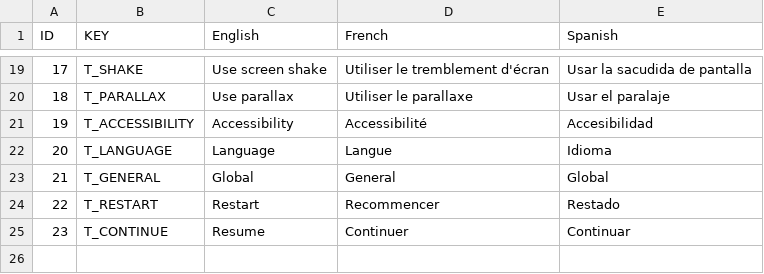
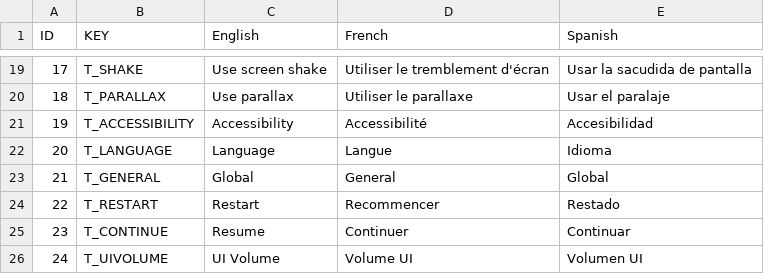
Before and after one commit to PFE-Team1/PFETeam1, a CSV file: Assets/Scripts/Localisation/Language.csv, drawn as a sheet; only a part is shown, gaps mark what is left out.

```diff
--- a/Assets/Scripts/Localisation/Language.csv
+++ b/Assets/Scripts/Localisation/Language.csv
@@ -25 +25,2 @@ ID,KEY,English,French,Spanish,
 23,T_CONTINUE,Resume,Continuer,Continuar,
+24,T_UIVOLUME,UI Volume,Volume UI,Volumen UI,
```
Also changed, not shown: 1 other file.
